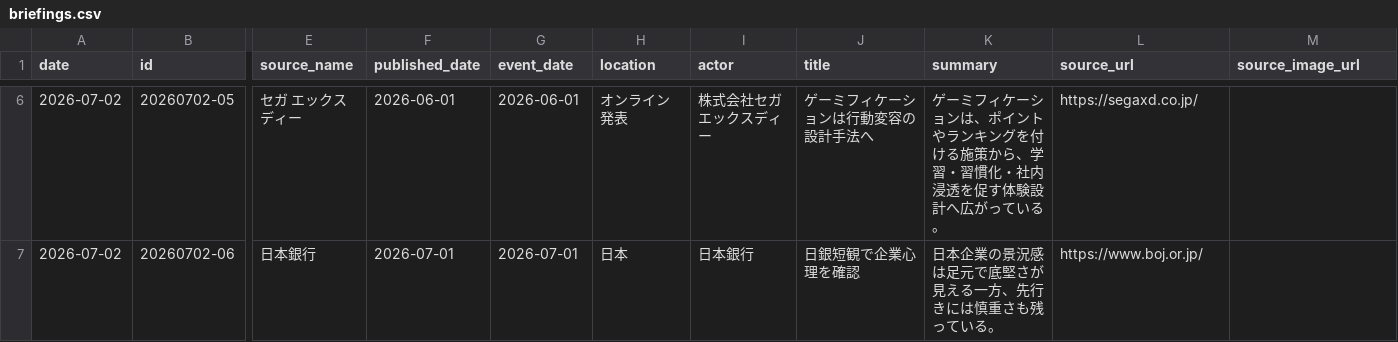
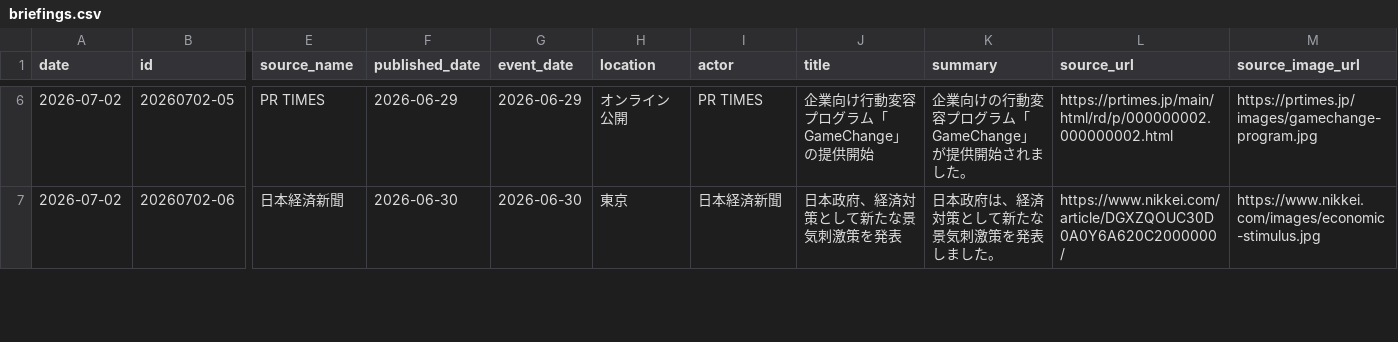
Before and after one commit to Hazuki-seo/Daily-Briefing-Board, a CSV file: data/briefings.csv, drawn as a sheet; only a part is shown, gaps mark what is left out; the diff covers the shown part only; the diff names each change by its address in the sheet, - before the commit and + after, or states it on an @@ line.

```diff
--- a/data/briefings.csv
+++ b/data/briefings.csv
-E6 (source_name): セガ エックスディー
+E6 (source_name): PR TIMES
-F6 (published_date): 2026-06-01
+F6 (published_date): 2026-06-29
-G6 (event_date): 2026-06-01
+G6 (event_date): 2026-06-29
-H6 (location): オンライン発表
+H6 (location): オンライン公開
-I6 (actor): 株式会社セガ エックスディー
+I6 (actor): PR TIMES
-J6 (title): ゲーミフィケーションは行動変容の設計手法へ
+J6 (title): 企業向け行動変容プログラム「GameChange」の提供開始
-K6 (summary): ゲーミフィケーションは、ポイントやランキングを付ける施策から、学習・習慣化・社内浸透を促す体験設計へ広がっている。
+K6 (summary): 企業向けの行動変容プログラム「GameChange」が提供開始されました。
-L6 (source_url): https://segaxd.co.jp/
+L6 (source_url): https://prtimes.jp/main/html/rd/p/000000002.000000002.html
-M6 (source_image_url): (empty)
+M6 (source_image_url): https://prtimes.jp/images/gamechange-program.jpg
-E7 (source_name): 日本銀行
+E7 (source_name): 日本経済新聞
-F7 (published_date): 2026-07-01
+F7 (published_date): 2026-06-30
-G7 (event_date): 2026-07-01
+G7 (event_date): 2026-06-30
-H7 (location): 日本
+H7 (location): 東京
-I7 (actor): 日本銀行
+I7 (actor): 日本経済新聞
-J7 (title): 日銀短観で企業心理を確認
+J7 (title): 日本政府、経済対策として新たな景気刺激策を発表
-K7 (summary): 日本企業の景況感は足元で底堅さが見える一方、先行きには慎重さも残っている。
+K7 (summary): 日本政府は、経済対策として新たな景気刺激策を発表しました。
-L7 (source_url): https://www.boj.or.jp/
+L7 (source_url): https://www.nikkei.com/article/DGXZQOUC30D0A0Y6A620C2000000/
-M7 (source_image_url): (empty)
+M7 (source_image_url): https://www.nikkei.com/images/economic-stimulus.jpg
```
Also changed, not shown: 83 edited cells elsewhere in this file.
